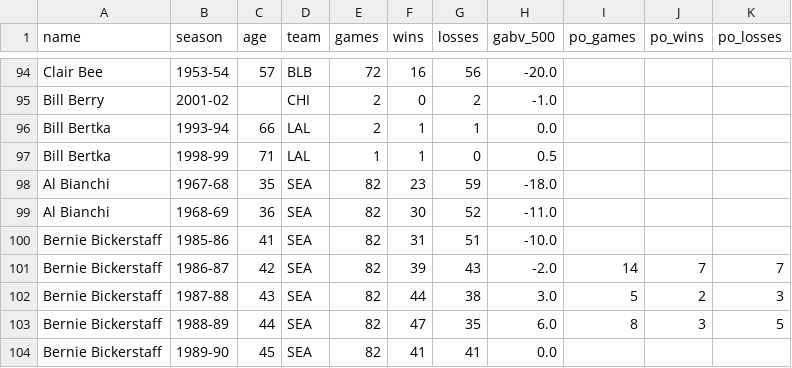
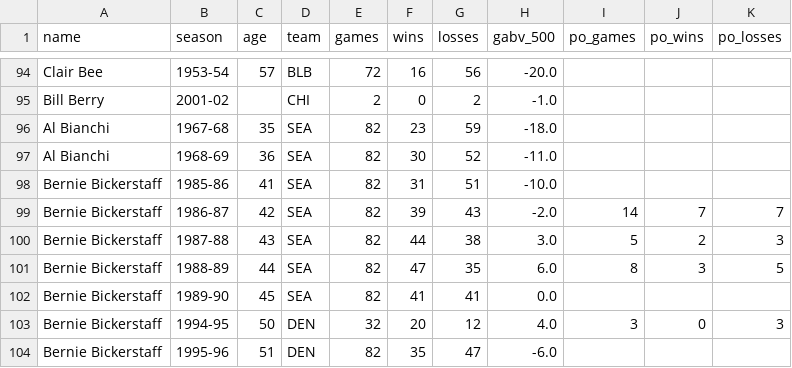
Before and after one commit to caged/nba-coaches, a CSV file: coaches.csv, drawn as a sheet; only a part is shown, gaps mark what is left out; the shorter side is filled out with more unchanged rows; the diff names each change by its address in the sheet, - before the commit and + after, or states it on an @@ line.

Commit message:
lots of small improvements.  exclude some temporary coaches

```diff
--- a/coaches.csv
+++ b/coaches.csv
-row 96: Bill Bertka | 1993-94 | 66 | LAL | 2 | 1 | 1 | 0.0
-row 97: Bill Bertka | 1998-99 | 71 | LAL | 1 | 1 | 0 | 0.5
```
Also changed, not shown: 4 other files.
